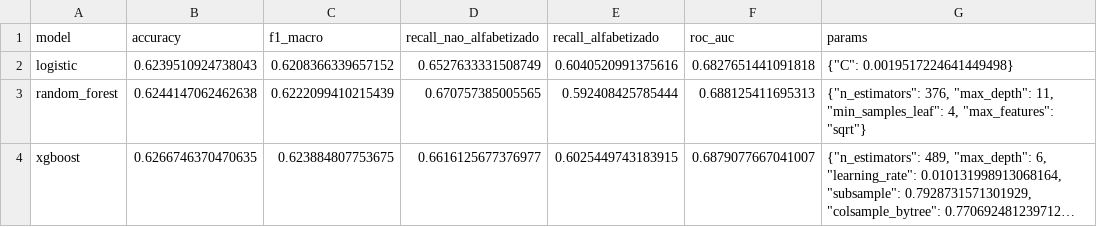
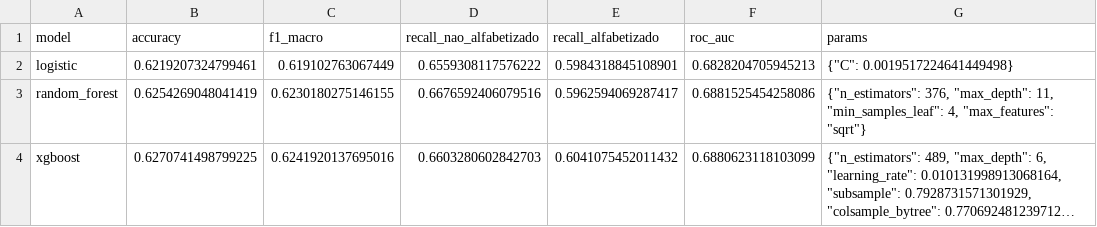
Before and after one commit to HitaloUzan/1IAST-Tech-Challenge-Fase-3, a CSV file: reports/model_results.csv, drawn as a sheet; long unchanged cells end in …; the diff names each change by its address in the sheet, - before the commit and + after, or states it on an @@ line.

```diff
--- a/reports/model_results.csv
+++ b/reports/model_results.csv
-B2 (accuracy): 0.6239510924738043
+B2 (accuracy): 0.6219207324799461
-C2 (f1_macro): 0.6208366339657152
+C2 (f1_macro): 0.619102763067449
-D2 (recall_nao_alfabetizado): 0.6527633331508749
+D2 (recall_nao_alfabetizado): 0.6559308117576222
-E2 (recall_alfabetizado): 0.6040520991375616
+E2 (recall_alfabetizado): 0.5984318845108901
-F2 (roc_auc): 0.6827651441091818
+F2 (roc_auc): 0.6828204705945213
-B3 (accuracy): 0.6244147062462638
+B3 (accuracy): 0.6254269048041419
-C3 (f1_macro): 0.6222099410215439
+C3 (f1_macro): 0.6230180275146155
-D3 (recall_nao_alfabetizado): 0.670757385005565
+D3 (recall_nao_alfabetizado): 0.6676592406079516
-E3 (recall_alfabetizado): 0.592408425785444
+E3 (recall_alfabetizado): 0.5962594069287417
-F3 (roc_auc): 0.688125411695313
+F3 (roc_auc): 0.6881525454258086
-B4 (accuracy): 0.6266746370470635
+B4 (accuracy): 0.6270741498799225
-C4 (f1_macro): 0.623884807753675
+C4 (f1_macro): 0.6241920137695016
-D4 (recall_nao_alfabetizado): 0.6616125677376977
+D4 (recall_nao_alfabetizado): 0.6603280602842703
-E4 (recall_alfabetizado): 0.6025449743183915
+E4 (recall_alfabetizado): 0.6041075452011432
-F4 (roc_auc): 0.6879077667041007
+F4 (roc_auc): 0.6880623118103099
```
Also changed, not shown: reports/feature_importance_random_forest.csv, reports/q2_ranking_municipios_risco.csv, 23 other files.
